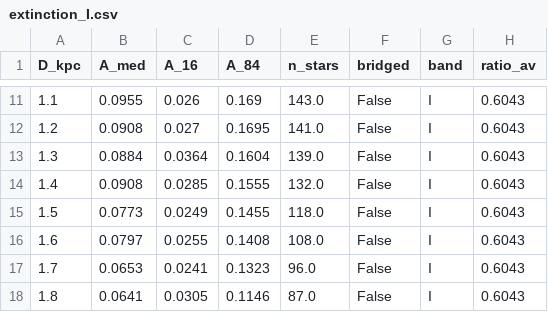
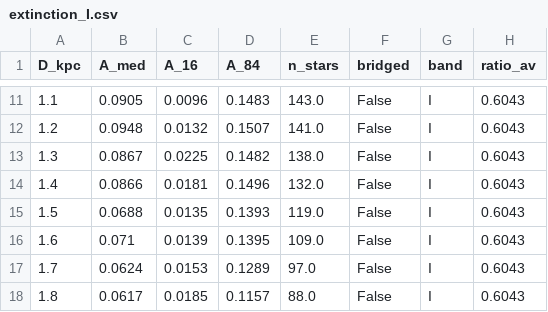
Before and after one commit to nugent68/dustline, a CSV file: examples/cosmos/extinction_I.csv, drawn as a sheet; only a part is shown, gaps mark what is left out; the diff covers the shown part only.

```diff
--- a/examples/cosmos/extinction_I.csv
+++ b/examples/cosmos/extinction_I.csv
@@ -11,8 +11,8 @@ D_kpc,A_med,A_16,A_84,n_stars,bridged,band,ratio_av
-1.1,0.0955,0.026,0.169,143.0,False,I,0.6043
-1.2,0.0908,0.027,0.1695,141.0,False,I,0.6043
-1.3,0.0884,0.0364,0.1604,139.0,False,I,0.6043
-1.4,0.0908,0.0285,0.1555,132.0,False,I,0.6043
-1.5,0.0773,0.0249,0.1455,118.0,False,I,0.6043
-1.6,0.0797,0.0255,0.1408,108.0,False,I,0.6043
-1.7,0.0653,0.0241,0.1323,96.0,False,I,0.6043
-1.8,0.0641,0.0305,0.1146,87.0,False,I,0.6043
+1.1,0.0905,0.0096,0.1483,143.0,False,I,0.6043
+1.2,0.0948,0.0132,0.1507,141.0,False,I,0.6043
+1.3,0.0867,0.0225,0.1482,138.0,False,I,0.6043
+1.4,0.0866,0.0181,0.1496,132.0,False,I,0.6043
+1.5,0.0688,0.0135,0.1393,119.0,False,I,0.6043
+1.6,0.071,0.0139,0.1395,109.0,False,I,0.6043
+1.7,0.0624,0.0153,0.1289,97.0,False,I,0.6043
+1.8,0.0617,0.0185,0.1157,88.0,False,I,0.6043
```
Also changed, not shown: 90 edited cells elsewhere in this file, examples/ob240669/extinction_I.csv, 25 other files.
